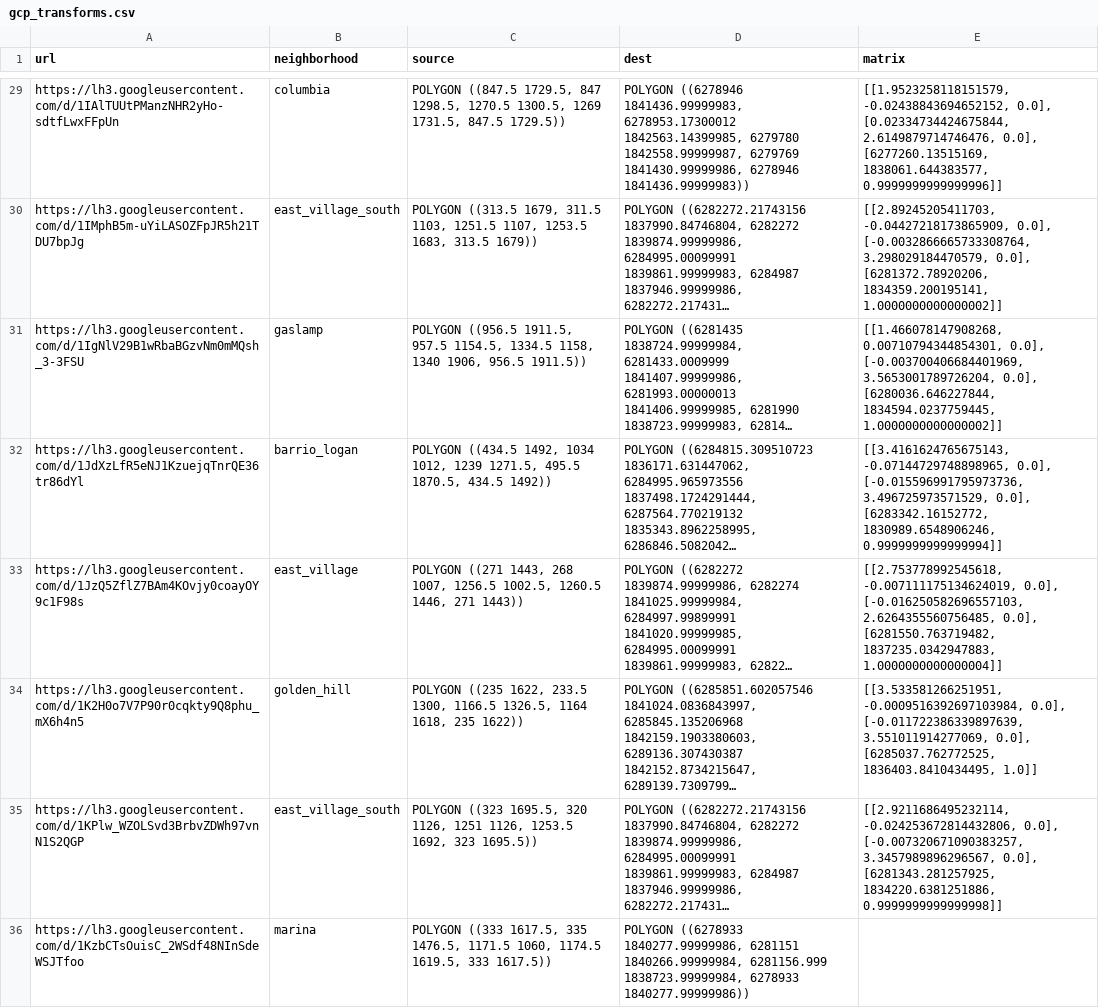
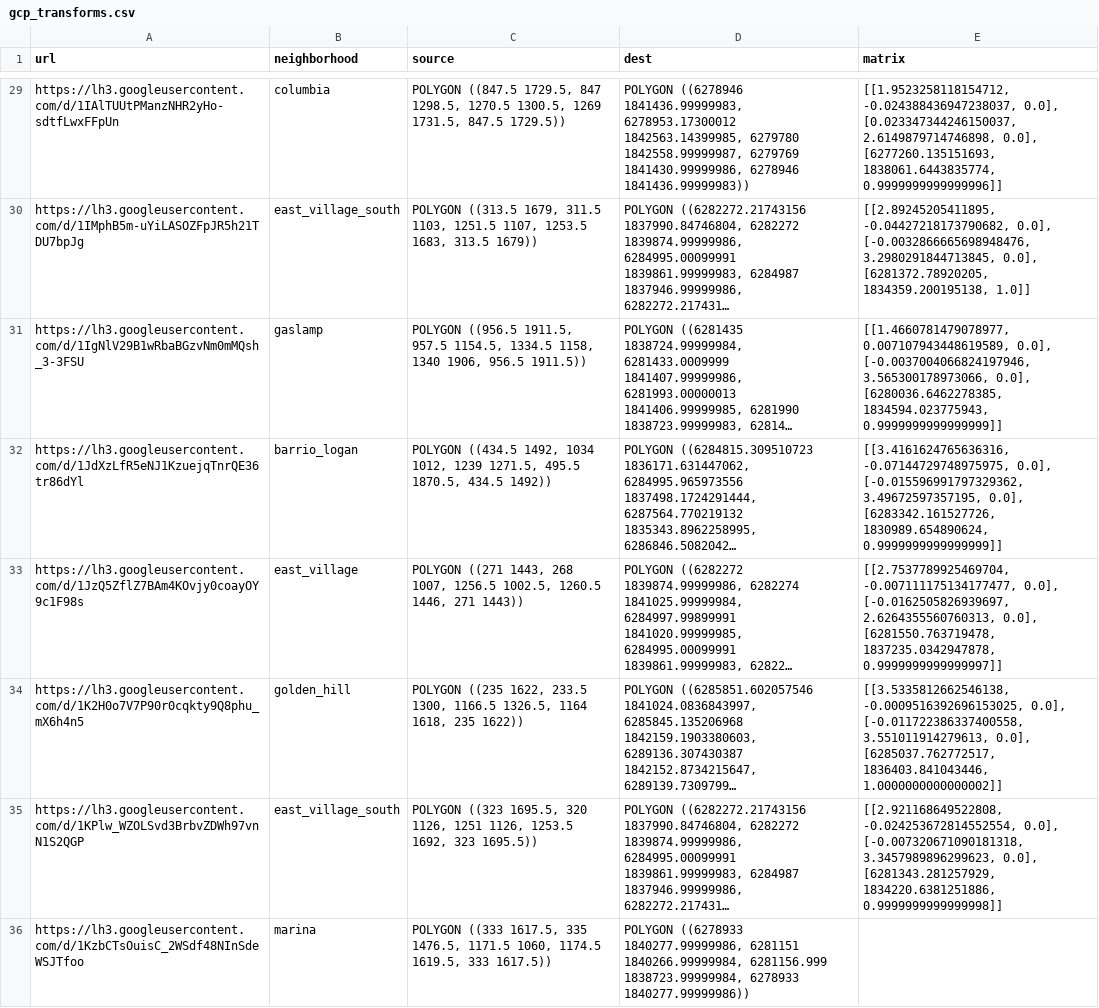
Before and after one commit to sandiegodata-projects/downtown-partnership, a CSV file: update-2025/SDDT_20250217/output/gcp_transforms.csv, drawn as a sheet; only a part is shown, gaps mark what is left out; long unchanged cells end in …; the diff covers the shown part only; the diff names each change by its address in the sheet, - before the commit and + after, or states it on an @@ line.

```diff
--- a/update-2025/SDDT_20250217/output/gcp_transforms.csv
+++ b/update-2025/SDDT_20250217/output/gcp_transforms.csv
-E29 (matrix): [[1.9523258118151579, -0.02438843694652152, 0.0], [0.02334734424675844, 2.6149879714746476, 0.0], [6277260.13515169, 1838061.644383577, 0.9999999999999996]]
+E29 (matrix): [[1.9523258118154712, -0.024388436947238037, 0.0], [0.023347344246150037, 2.6149879714746898, 0.0], [6277260.135151693, 1838061.6443835774, 0.9999999999999996]]
-E30 (matrix): [[2.89245205411703, -0.04427218173865909, 0.0], [-0.0032866665733308764, 3.298029184470579, 0.0], [6281372.78920206, 1834359.200195141, 1.0000000000000002]]
+E30 (matrix): [[2.89245205411895, -0.04427218173790682, 0.0], [-0.0032866665698948476, 3.2980291844713845, 0.0], [6281372.78920205, 1834359.200195138, 1.0]]
-E31 (matrix): [[1.466078147908268, 0.00710794344854301, 0.0], [-0.003700406684401969, 3.5653001789726204, 0.0], [6280036.646227844, 1834594.0237759445, 1.0000000000000002]]
+E31 (matrix): [[1.4660781479078977, 0.007107943448619589, 0.0], [-0.0037004066824197946, 3.565300178973066, 0.0], [6280036.6462278385, 1834594.023775943, 0.9999999999999999]]
-E32 (matrix): [[3.4161624765675143, -0.07144729748898965, 0.0], [-0.015596991795973736, 3.496725973571529, 0.0], [6283342.16152772, 1830989.6548906246, 0.9999999999999994]]
+E32 (matrix): [[3.4161624765636316, -0.07144729748975975, 0.0], [-0.015596991797329362, 3.49672597357195, 0.0], [6283342.161527726, 1830989.654890624, 0.9999999999999999]]
-E33 (matrix): [[2.753778992545618, -0.007111175134624019, 0.0], [-0.016250582696557103, 2.6264355560756485, 0.0], [6281550.763719482, 1837235.0342947883, 1.0000000000000004]]
+E33 (matrix): [[2.7537789925469704, -0.007111175134177477, 0.0], [-0.0162505826939697, 2.6264355560760313, 0.0], [6281550.763719478, 1837235.0342947878, 0.9999999999999997]]
-E34 (matrix): [[3.533581266251951, -0.0009516392697103984, 0.0], [-0.011722386339897639, 3.551011914277069, 0.0], [6285037.762772525, 1836403.8410434495, 1.0]]
+E34 (matrix): [[3.5335812662546138, -0.0009516392696153025, 0.0], [-0.011722386337400558, 3.551011914279613, 0.0], [6285037.762772517, 1836403.841043446, 1.0000000000000002]]
-E35 (matrix): [[2.9211686495232114, -0.024253672814432806, 0.0], [-0.007320671090383257, 3.3457989896296567, 0.0], [6281343.281257925, 1834220.6381251886, 0.9999999999999998]]
+E35 (matrix): [[2.921168649522808, -0.024253672814552554, 0.0], [-0.007320671090181318, 3.3457989896299623, 0.0], [6281343.281257929, 1834220.6381251886, 0.9999999999999998]]
```
Also changed, not shown: 97 edited cells elsewhere in this file, update-2025/SDDT_20250217/output/files.csv, update-2025/SDDT_20250217/output/raw_count_annotations.csv, 12 other files.
